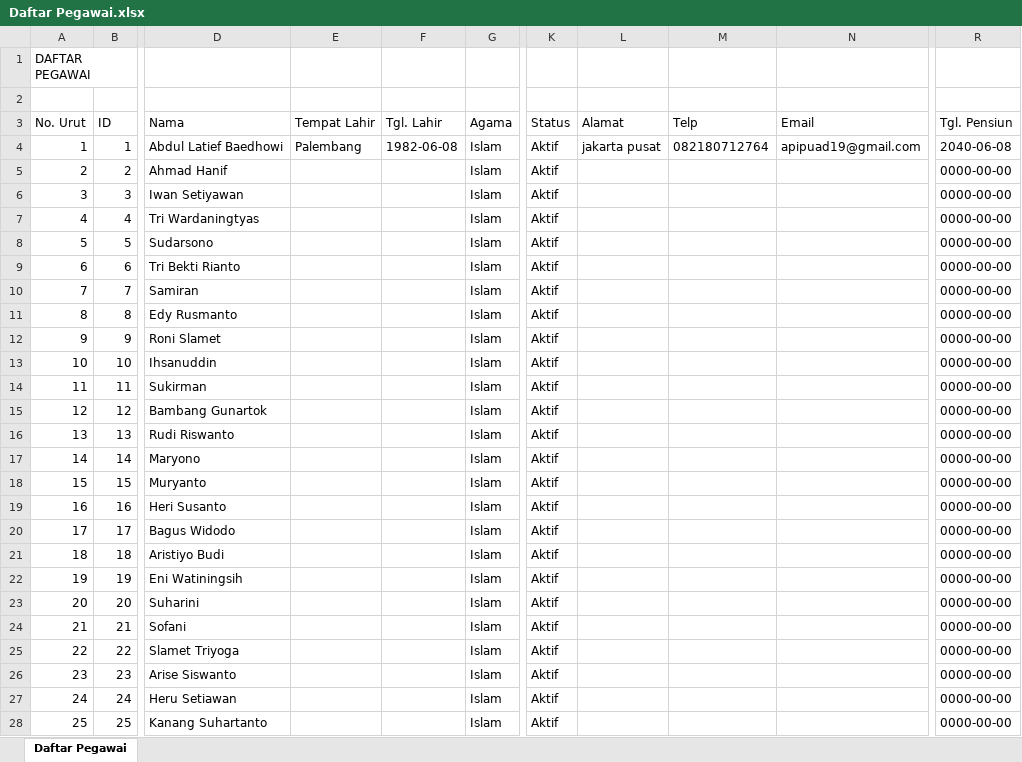
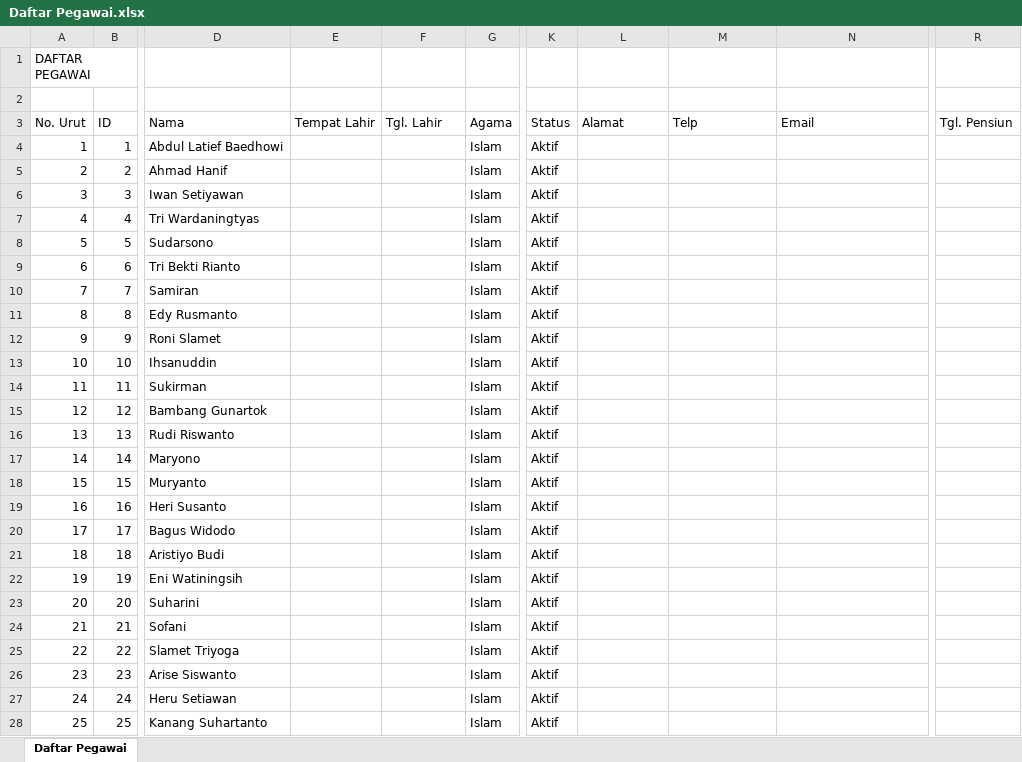
Before and after one commit to FadelNurAkhmad/Simpeg_PT_Gramasurya, an Excel workbook: assets/excel/Daftar Pegawai.xlsx, sheet Daftar Pegawai, drawn as a sheet; only a part is shown, gaps mark what is left out; values as stored, in another font and other column widths than the file's, no borders; the diff covers the shown part only; the diff names each change by its address in the sheet, - before the commit and + after, or states it on an @@ line.

```diff
--- a/assets/excel/Daftar Pegawai.xlsx (sheet Daftar Pegawai)
+++ b/assets/excel/Daftar Pegawai.xlsx (sheet Daftar Pegawai)
-E4 (Tempat Lahir): Palembang
+E4 (Tempat Lahir): (empty)
-F4 (Tgl. Lahir): 1982-06-08
+F4 (Tgl. Lahir): (empty)
-L4 (Alamat): jakarta pusat
+L4 (Alamat): (empty)
-M4 (Telp): 082180712764
+M4 (Telp): (empty)
-N4 (Email): apipuad19@gmail.com
+N4 (Email): (empty)
-R4 (Tgl. Pensiun): 2040-06-08
+R4 (Tgl. Pensiun): (empty)
-R5:R28 (Tgl. Pensiun): 0000-00-00
+R5:R28 (Tgl. Pensiun): (empty)
```
Also changed, not shown: 2 removed rows and 139 edited cells elsewhere in this sheet, assets/excel/Report Bezetting.xlsx, assets/excel/Report DUK.xlsx, 2 other files.
